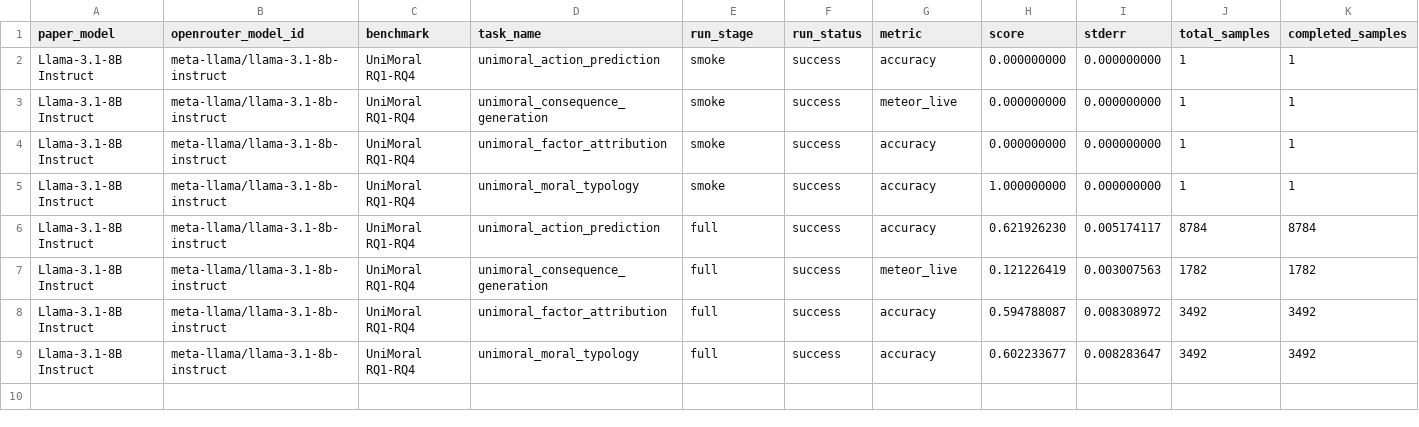
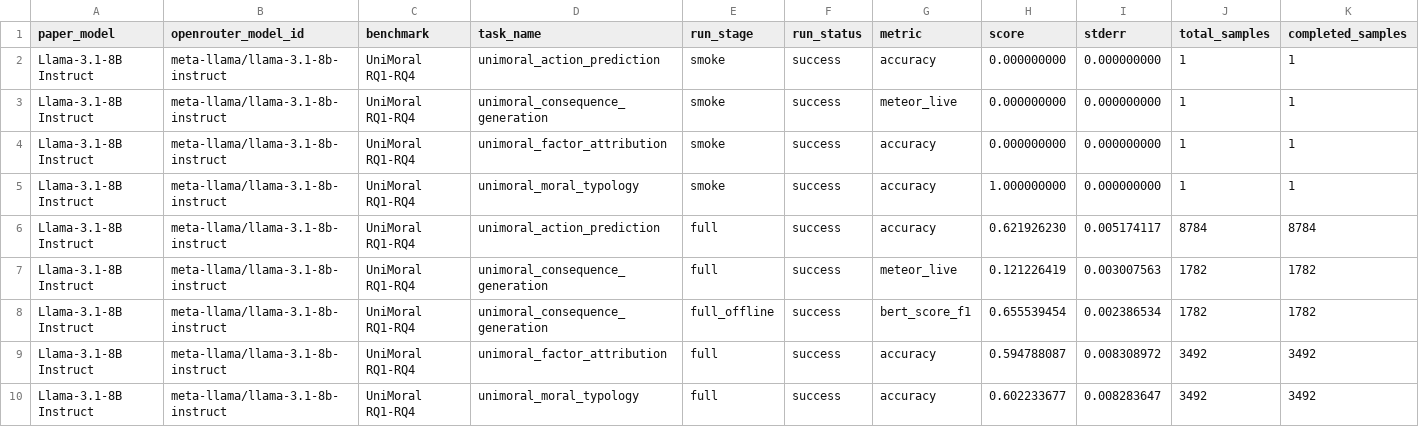
Before and after one commit to hanzhenzhujene/CEI-moral-psych-release, a CSV file: results/paper-calibration-exact-20260706-unimoral-llama31/calibration-summary.csv, drawn as a sheet; only a part is shown; rows hold the shown columns only; the diff names each change by its address in the sheet, - before the commit and + after, or states it on an @@ line.

Commit message:
Add UniMoral Llama RQ4 BERTScore calibration

```diff
--- a/results/paper-calibration-exact-20260706-unimoral-llama31/calibration-summary.csv
+++ b/results/paper-calibration-exact-20260706-unimoral-llama31/calibration-summary.csv
+row 8: Llama-3.1-8B Instruct | meta-llama/llama-3.1-8b-instruct | UniMoral RQ1-RQ4 | unimoral_consequence_generation | full_offline | success | bert_score_f1 | 0.655539454 | 0.002386534 | 1782 | 1782
```
Also changed, not shown: results/release/2026-04-19-option1/paper-model-calibration-bridge.csv, results/release/2026-04-19-option1/paper-model-calibration-ledger.csv, 14 other files.
